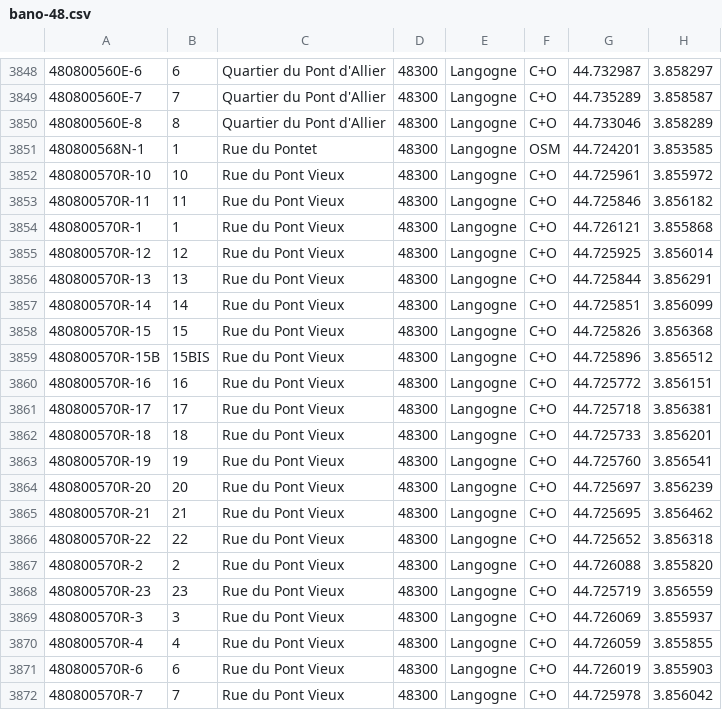
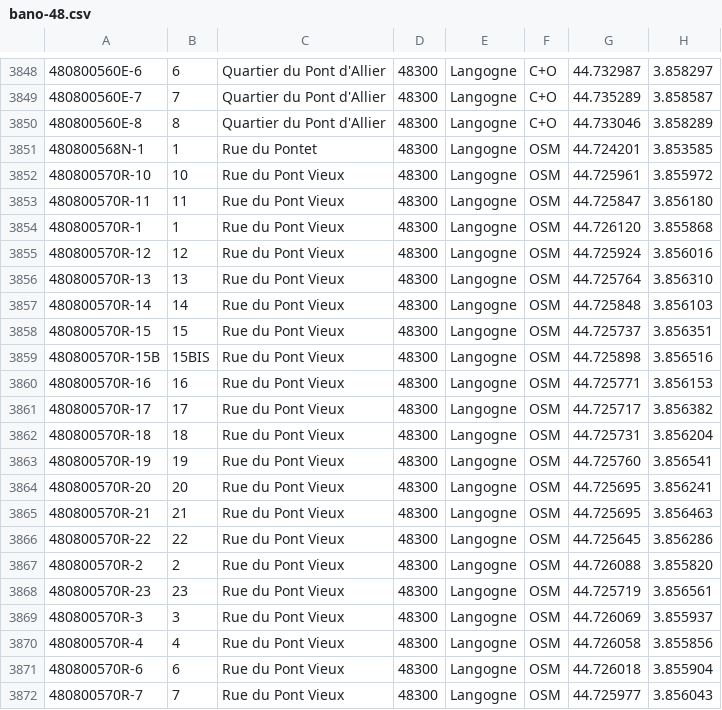
Before and after one commit to osm-fr/bano-data, a CSV file: bano-48.csv, drawn as a sheet; only a part is shown, gaps mark what is left out; the diff covers the shown part only.

```diff
--- a/bano-48.csv
+++ b/bano-48.csv
@@ -3851,22 +3851,22 @@
 480800568N-1,1,Rue du Pontet,48300,Langogne,OSM,44.724201,3.853585
-480800570R-10,10,Rue du Pont Vieux,48300,Langogne,C+O,44.725961,3.855972
-480800570R-11,11,Rue du Pont Vieux,48300,Langogne,C+O,44.725846,3.856182
-480800570R-1,1,Rue du Pont Vieux,48300,Langogne,C+O,44.726121,3.855868
-480800570R-12,12,Rue du Pont Vieux,48300,Langogne,C+O,44.725925,3.856014
-480800570R-13,13,Rue du Pont Vieux,48300,Langogne,C+O,44.725844,3.856291
-480800570R-14,14,Rue du Pont Vieux,48300,Langogne,C+O,44.725851,3.856099
-480800570R-15,15,Rue du Pont Vieux,48300,Langogne,C+O,44.725826,3.856368
-480800570R-15B,15BIS,Rue du Pont Vieux,48300,Langogne,C+O,44.725896,3.856512
-480800570R-16,16,Rue du Pont Vieux,48300,Langogne,C+O,44.725772,3.856151
-480800570R-17,17,Rue du Pont Vieux,48300,Langogne,C+O,44.725718,3.856381
-480800570R-18,18,Rue du Pont Vieux,48300,Langogne,C+O,44.725733,3.856201
-480800570R-19,19,Rue du Pont Vieux,48300,Langogne,C+O,44.725760,3.856541
-480800570R-20,20,Rue du Pont Vieux,48300,Langogne,C+O,44.725697,3.856239
-480800570R-21,21,Rue du Pont Vieux,48300,Langogne,C+O,44.725695,3.856462
-480800570R-22,22,Rue du Pont Vieux,48300,Langogne,C+O,44.725652,3.856318
-480800570R-2,2,Rue du Pont Vieux,48300,Langogne,C+O,44.726088,3.855820
-480800570R-23,23,Rue du Pont Vieux,48300,Langogne,C+O,44.725719,3.856559
-480800570R-3,3,Rue du Pont Vieux,48300,Langogne,C+O,44.726069,3.855937
-480800570R-4,4,Rue du Pont Vieux,48300,Langogne,C+O,44.726059,3.855855
-480800570R-6,6,Rue du Pont Vieux,48300,Langogne,C+O,44.726019,3.855903
-480800570R-7,7,Rue du Pont Vieux,48300,Langogne,C+O,44.725978,3.856042
+480800570R-10,10,Rue du Pont Vieux,48300,Langogne,OSM,44.725961,3.855972
+480800570R-11,11,Rue du Pont Vieux,48300,Langogne,OSM,44.725847,3.856180
+480800570R-1,1,Rue du Pont Vieux,48300,Langogne,OSM,44.726120,3.855868
+480800570R-12,12,Rue du Pont Vieux,48300,Langogne,OSM,44.725924,3.856016
+480800570R-13,13,Rue du Pont Vieux,48300,Langogne,OSM,44.725764,3.856310
+480800570R-14,14,Rue du Pont Vieux,48300,Langogne,OSM,44.725848,3.856103
+480800570R-15,15,Rue du Pont Vieux,48300,Langogne,OSM,44.725737,3.856351
+480800570R-15B,15BIS,Rue du Pont Vieux,48300,Langogne,OSM,44.725898,3.856516
+480800570R-16,16,Rue du Pont Vieux,48300,Langogne,OSM,44.725771,3.856153
+480800570R-17,17,Rue du Pont Vieux,48300,Langogne,OSM,44.725717,3.856382
+480800570R-18,18,Rue du Pont Vieux,48300,Langogne,OSM,44.725731,3.856204
+480800570R-19,19,Rue du Pont Vieux,48300,Langogne,OSM,44.725760,3.856541
+480800570R-20,20,Rue du Pont Vieux,48300,Langogne,OSM,44.725695,3.856241
+480800570R-21,21,Rue du Pont Vieux,48300,Langogne,OSM,44.725695,3.856463
+480800570R-22,22,Rue du Pont Vieux,48300,Langogne,OSM,44.725645,3.856286
+480800570R-2,2,Rue du Pont Vieux,48300,Langogne,OSM,44.726088,3.855820
+480800570R-23,23,Rue du Pont Vieux,48300,Langogne,OSM,44.725719,3.856561
+480800570R-3,3,Rue du Pont Vieux,48300,Langogne,OSM,44.726069,3.855937
+480800570R-4,4,Rue du Pont Vieux,48300,Langogne,OSM,44.726058,3.855856
+480800570R-6,6,Rue du Pont Vieux,48300,Langogne,OSM,44.726018,3.855904
+480800570R-7,7,Rue du Pont Vieux,48300,Langogne,OSM,44.725977,3.856043
```
Also changed, not shown: 44 edited cells elsewhere in this file, 9 other files.
